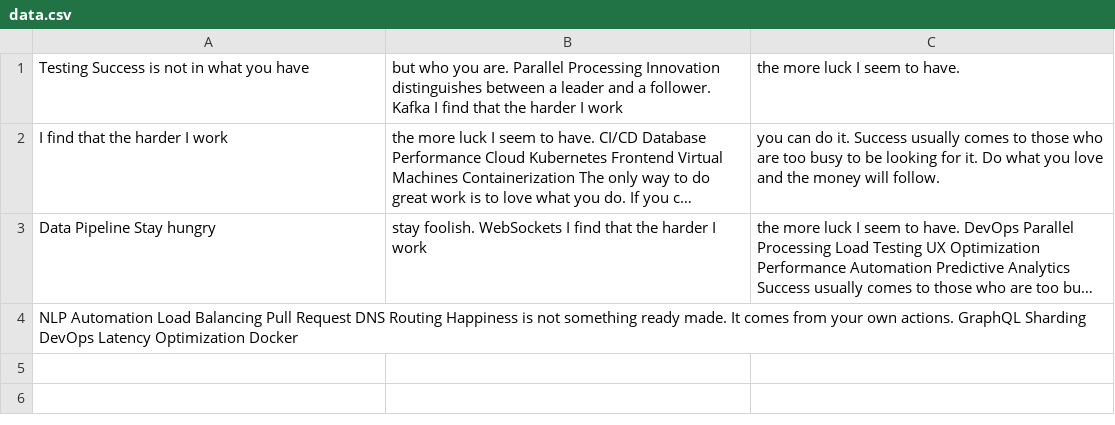
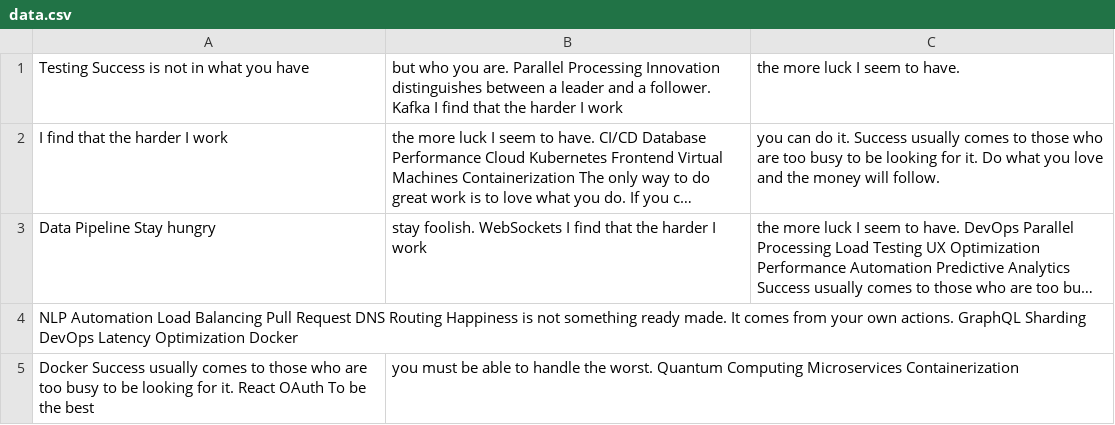
Before and after one commit to orator-hombres/library-system, a CSV file: reports/data.csv, drawn as a sheet; long unchanged cells end in …; the diff names each change by its address in the sheet, - before the commit and + after, or states it on an @@ line.

Commit message:
Updated reports

```diff
--- a/reports/data.csv
+++ b/reports/data.csv
+row 5: Docker Success usually comes to those who are too busy to be looking for it. React OAuth To be the best | you must be able to handle the worst. Quantum Computing Microservices Containerization
```
Also changed, not shown: 4 other files.
